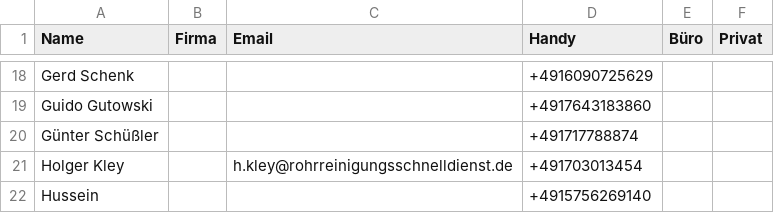
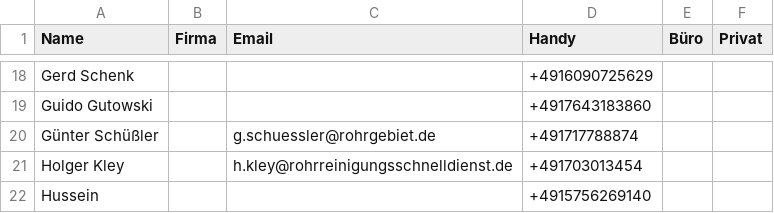
Before and after one commit to Kriko1978/mein-kontakt-tool, a CSV file: kontakte.csv, drawn as a sheet; only a part is shown, gaps mark what is left out.

Commit message:
Update: Günter Schüßler /

```diff
--- a/kontakte.csv
+++ b/kontakte.csv
@@ -19,3 +19,3 @@
 "Guido Gutowski","","","+4917643183860","",""
-"Günter Schüßler","","","+491717788874","",""
+"Günter Schüßler","","g.schuessler@rohrgebiet.de","+491717788874","",""
 "Holger Kley","","h.kley@rohrreinigungsschnelldienst.de","+491703013454","",""
```
